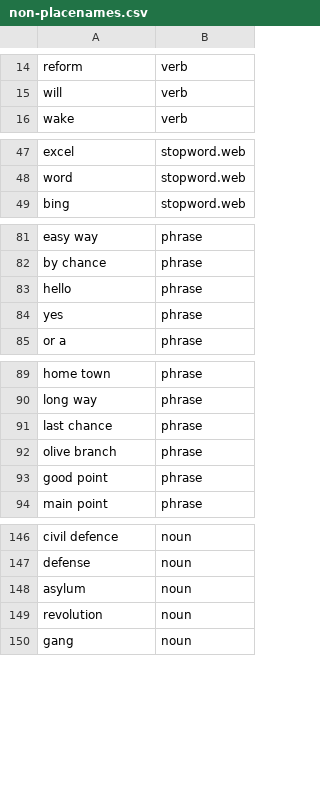
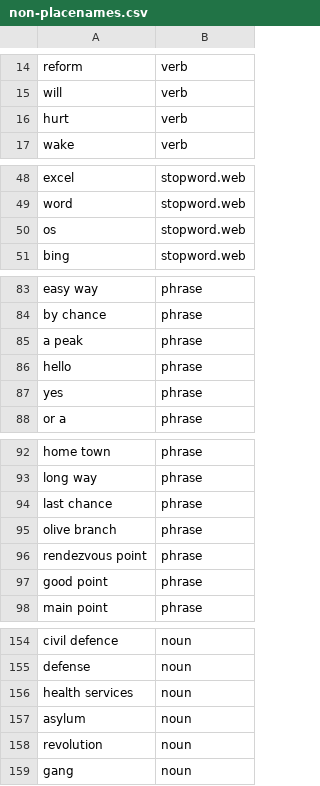
Before and after one commit to OpenSextant/Xponents, a CSV file: solr/gazetteer/conf/filters/non-placenames.csv, drawn as a sheet; only a part is shown, gaps mark what is left out; the diff covers the shown part only; the diff names each change by its address in the sheet, - before the commit and + after, or states it on an @@ line.

```diff
--- a/solr/gazetteer/conf/filters/non-placenames.csv
+++ b/solr/gazetteer/conf/filters/non-placenames.csv
+row 16: hurt | verb
+row 50: os | stopword.web
+row 85: a peak | phrase
+row 96: rendezvous point | phrase
+row 156: health services | noun
```
Also changed, not shown: 20 added rows elsewhere in this file.
